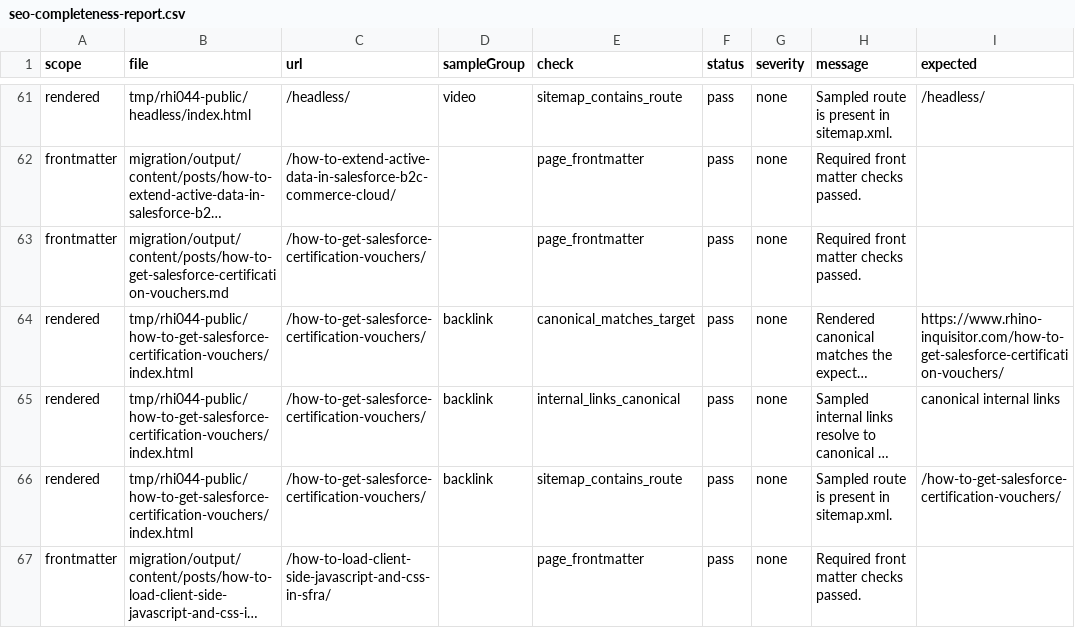
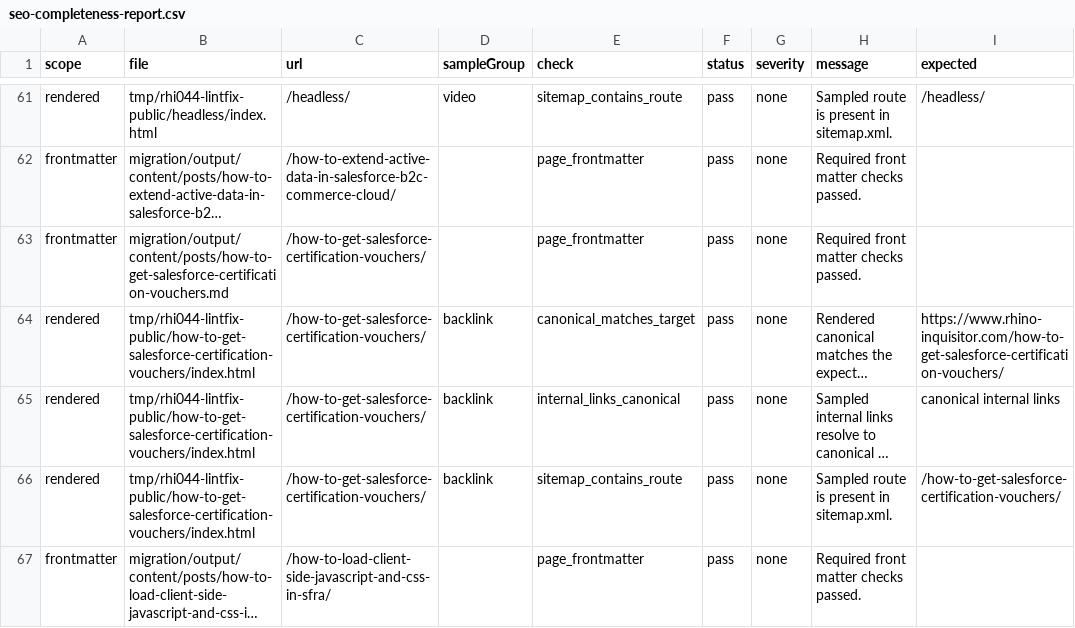
Before and after one commit to taurgis/rhino-inquisitor-com, a CSV file: migration/reports/seo-completeness-report.csv, drawn as a sheet; only a part is shown, gaps mark what is left out; long unchanged cells end in …; the diff covers the shown part only; the diff names each change by its address in the sheet, - before the commit and + after, or states it on an @@ line.

```diff
--- a/migration/reports/seo-completeness-report.csv
+++ b/migration/reports/seo-completeness-report.csv
-B61 (file): tmp/rhi044-public/headless/index.html
+B61 (file): tmp/rhi044-lintfix-public/headless/index.html
-B64:B66 (file): tmp/rhi044-public/how-to-get-salesforce-certification-vouchers/index.html
+B64:B66 (file): tmp/rhi044-lintfix-public/how-to-get-salesforce-certification-vouchers/index.html
```
Also changed, not shown: 88 edited cells elsewhere in this file, 46 other files.
